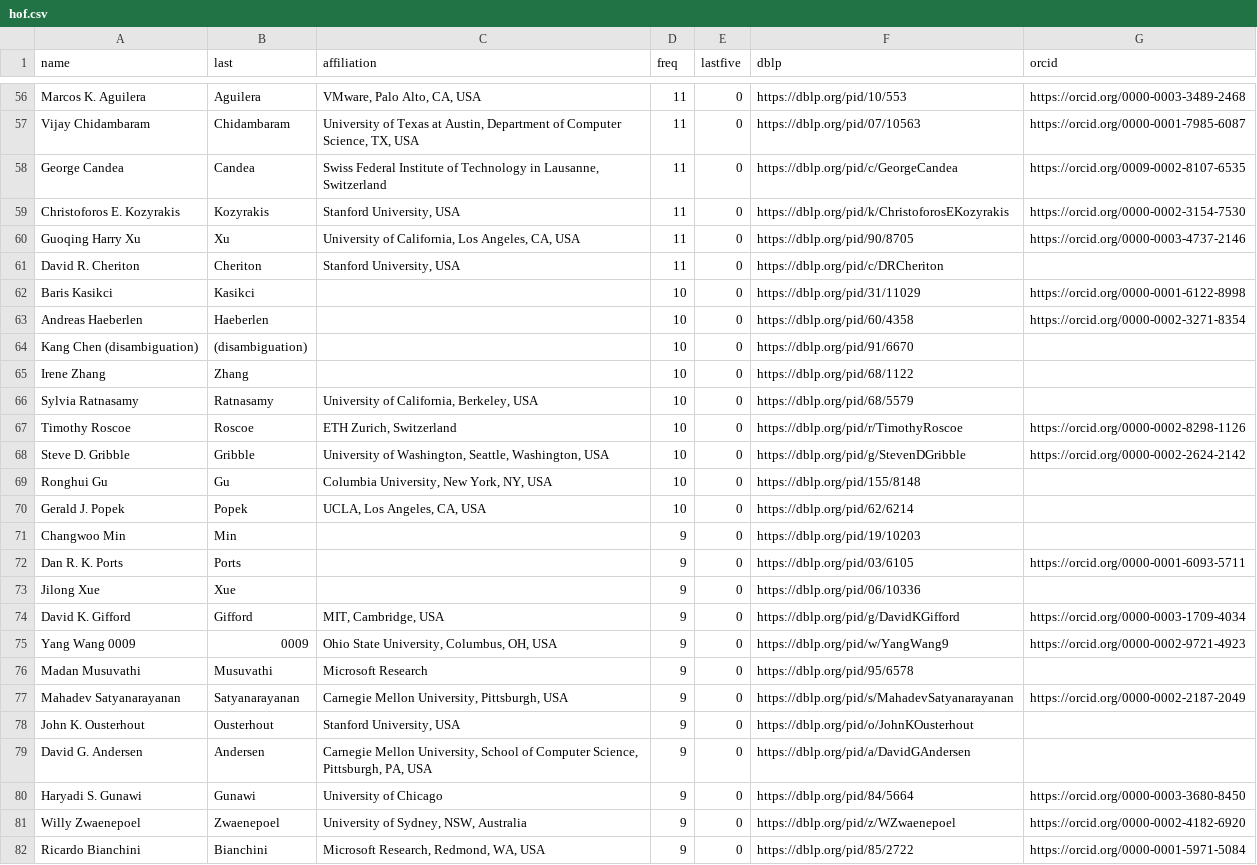
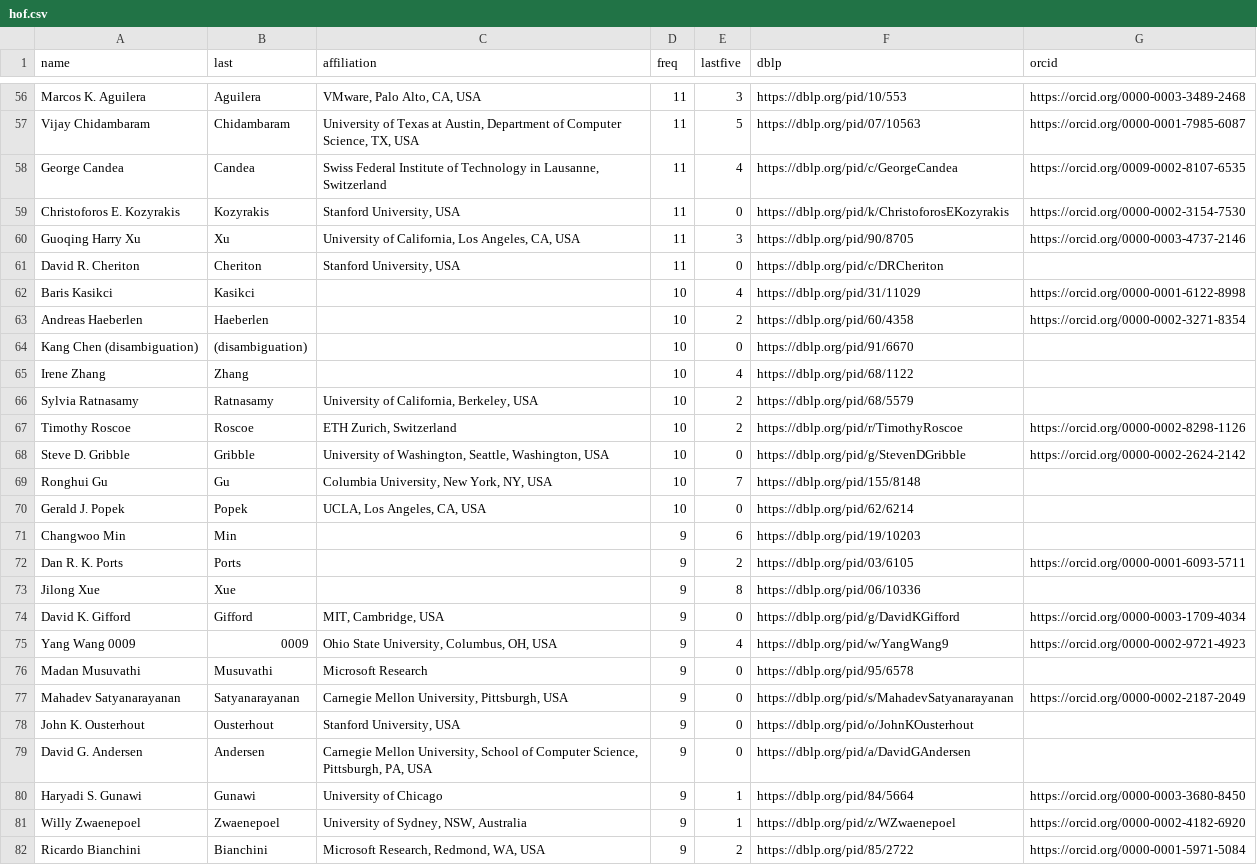
Before and after one commit to utsaslab/group-website, a CSV file: _data/hof.csv, drawn as a sheet; only a part is shown, gaps mark what is left out; the diff covers the shown part only; the diff names each change by its address in the sheet, - before the commit and + after, or states it on an @@ line.

```diff
--- a/_data/hof.csv
+++ b/_data/hof.csv
-E56 (lastfive): 0
+E56 (lastfive): 3
-E57 (lastfive): 0
+E57 (lastfive): 5
-E58 (lastfive): 0
+E58 (lastfive): 4
-E60 (lastfive): 0
+E60 (lastfive): 3
-E62 (lastfive): 0
+E62 (lastfive): 4
-E63 (lastfive): 0
+E63 (lastfive): 2
-E65 (lastfive): 0
+E65 (lastfive): 4
-E66:E67 (lastfive): 0
+E66:E67 (lastfive): 2
-E69 (lastfive): 0
+E69 (lastfive): 7
-E71 (lastfive): 0
+E71 (lastfive): 6
-E72 (lastfive): 0
+E72 (lastfive): 2
-E73 (lastfive): 0
+E73 (lastfive): 8
-E75 (lastfive): 0
+E75 (lastfive): 4
-E80:E81 (lastfive): 0
+E80:E81 (lastfive): 1
-E82 (lastfive): 0
+E82 (lastfive): 2
```
Also changed, not shown: 61 edited cells elsewhere in this file.
